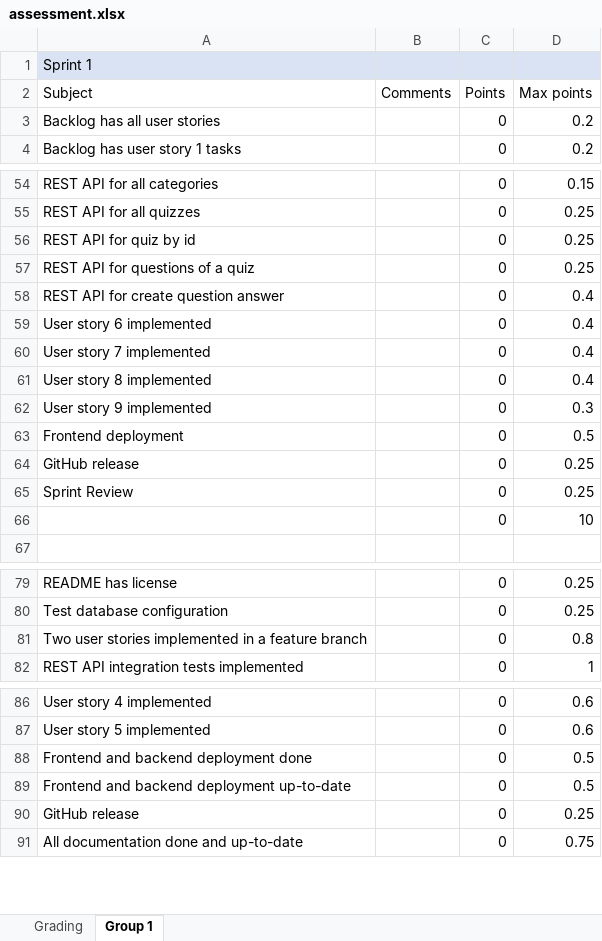
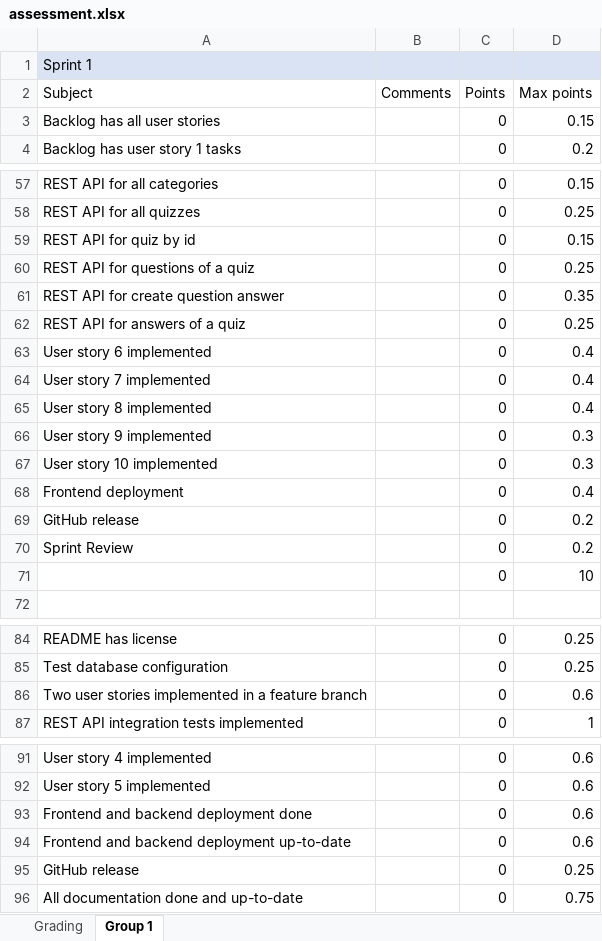
Before and after one commit to software-development-project-1/software-development-project-1.github.io, an Excel workbook: teacher/assessment.xlsx, sheet Group 1, drawn as a sheet; only a part is shown, gaps mark what is left out; values as stored, in another font and other column widths than the file's, no borders; addresses are those after the commit; the diff covers the shown part only; the diff names each change by its address in the sheet, - before the commit and + after, or states it on an @@ line.

```diff
--- a/teacher/assessment.xlsx (sheet Group 1)
+++ b/teacher/assessment.xlsx (sheet Group 1)
-D3: 0.2
+D3: 0.15
-D59: 0.25
+D59: 0.15
-D61: 0.4
+D61: 0.35
+row 62: REST API for answers of a quiz |  | 0 | 0.25
+row 67: User story 10 implemented |  | 0 | 0.3
-D68: 0.5
+D68: 0.4
-D69:D70: 0.25
+D69:D70: 0.2
-D86: 0.8
+D86: 0.6
-D93:D94: 0.5
+D93:D94: 0.6
```
Also changed, not shown: 3 added rows, 1 moved row and 16 edited cells elsewhere in this sheet, formulas that keep their value, 35 other files.
